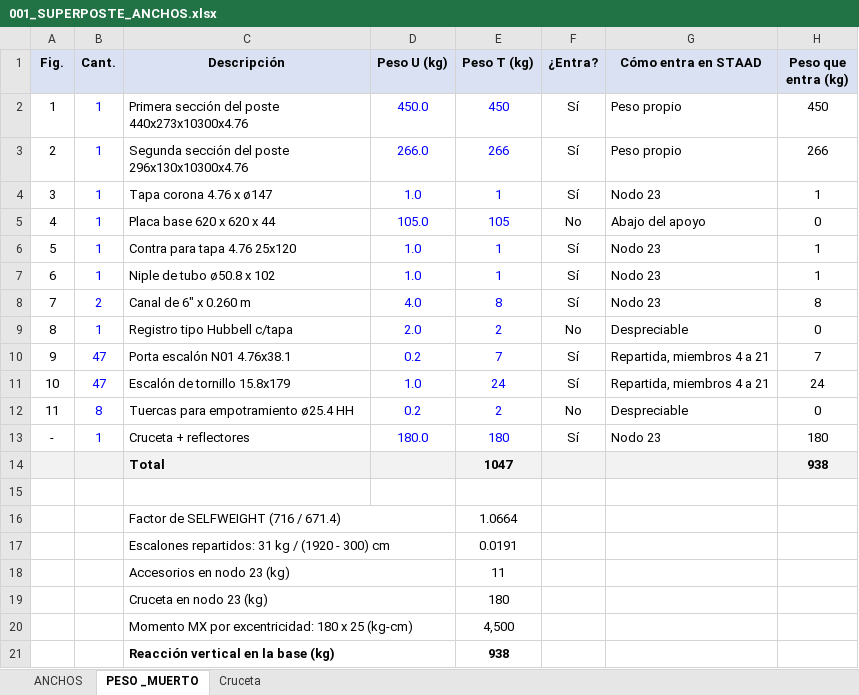
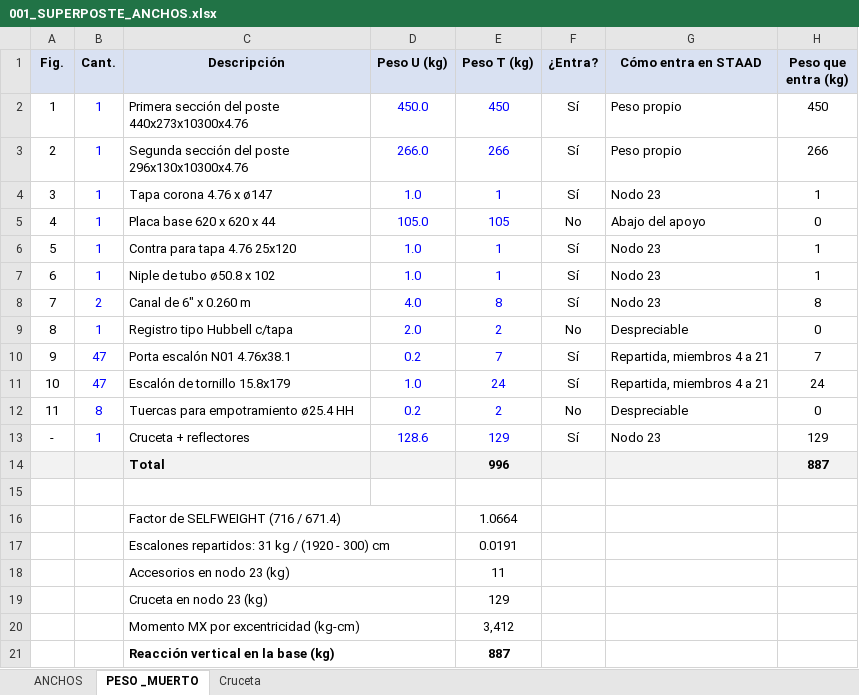
Before and after one commit to 1612567helumich/STAADS, an Excel workbook: 001_SUPERPOSTE_ANCHOS.xlsx, sheet PESO _MUERTO, drawn as a sheet; values as stored, in another font and other column widths than the file's, no borders; removed rows and columns are numbered as before the commit, all else as after; the diff names each change by its address in the sheet, - before the commit and + after, or states it on an @@ line.

```diff
--- a/001_SUPERPOSTE_ANCHOS.xlsx (sheet PESO _MUERTO)
+++ b/001_SUPERPOSTE_ANCHOS.xlsx (sheet PESO _MUERTO)
-D13 (Peso U (kg)): 180.0
+D13 (Peso U (kg)): 128.6
-E13 (Peso T (kg)): 180
+E13 (Peso T (kg)): 129
-H13 (Peso que entra (kg)): 180
+H13 (Peso que entra (kg)): 129
-E14 (Peso T (kg)): 1047
+E14 (Peso T (kg)): 996
-H14 (Peso que entra (kg)): 938
+H14 (Peso que entra (kg)): 887
-E19 (Peso T (kg)): 180
+E19 (Peso T (kg)): 129
-row 20:  |  | Momento MX por excentricidad: 180 x 25 (kg-cm) |  | 4,500
+row 20:  |  | Momento MX por excentricidad (kg-cm) |  | 3,412
-E21 (Peso T (kg)): 938
+E21 (Peso T (kg)): 887
```
Also changed, not shown: sheet Cruceta, 1 other file.
